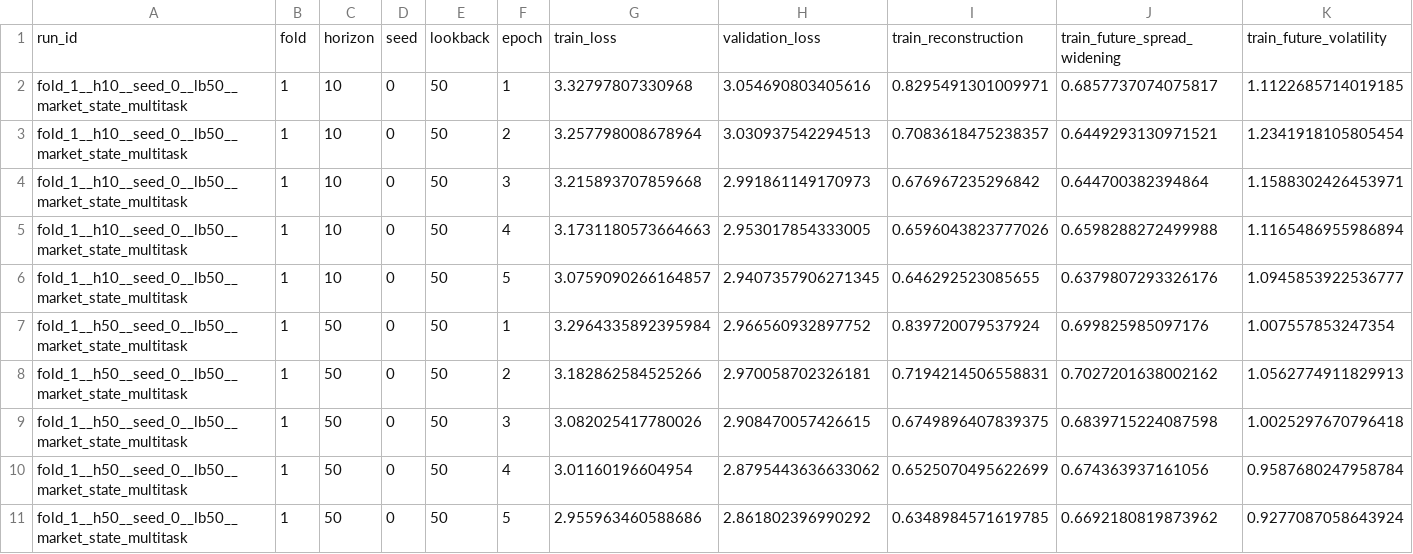
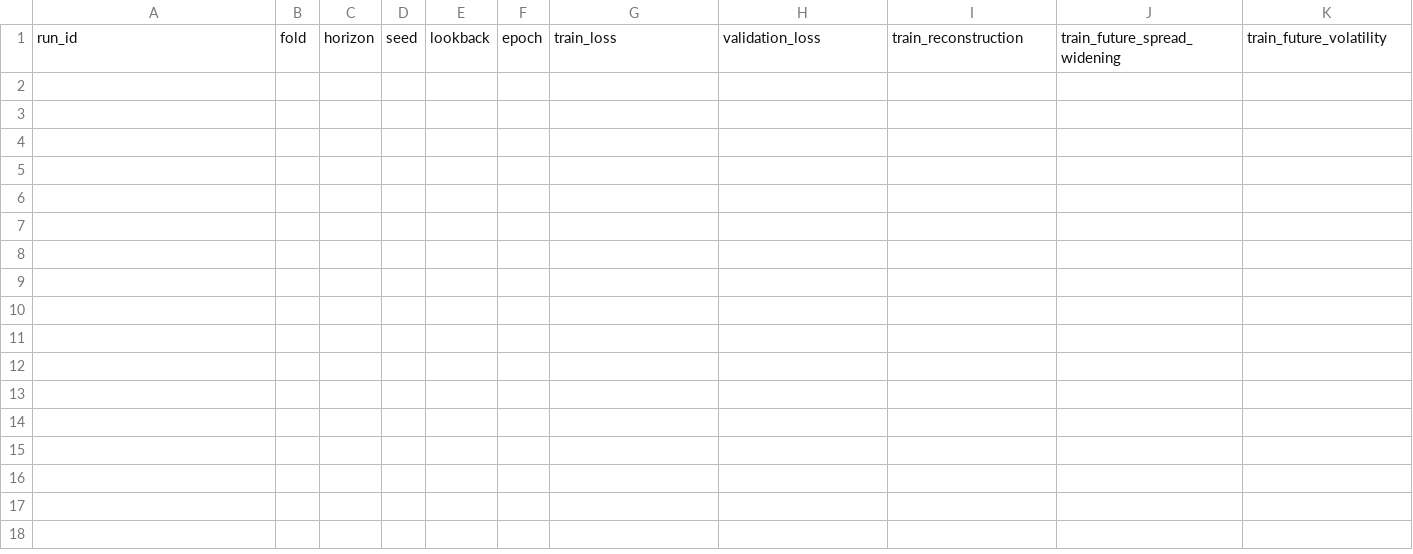
Before and after one commit to anannyenaik/chronos-lob, a CSV file: reports/ssl_v2_analysis/ssl_v2_loss_components.csv, drawn as a sheet; only a part is shown; rows hold the shown columns only; the diff names each change by its address in the sheet, - before the commit and + after, or states it on an @@ line.

```diff
--- a/reports/ssl_v2_analysis/ssl_v2_loss_components.csv
+++ b/reports/ssl_v2_analysis/ssl_v2_loss_components.csv
-row 2: fold_1__h10__seed_0__lb50__market_state_multitask | 1 | 10 | 0 | 50 | 1 | 3.32797807330968 | 3.054690803405616 | 0.8295491301009971 | 0.6857737074075817 | 1.1122685714019185
-row 3: fold_1__h10__seed_0__lb50__market_state_multitask | 1 | 10 | 0 | 50 | 2 | 3.257798008678964 | 3.030937542294513 | 0.7083618475238357 | 0.6449293130971521 | 1.2341918105805454
-row 4: fold_1__h10__seed_0__lb50__market_state_multitask | 1 | 10 | 0 | 50 | 3 | 3.215893707859668 | 2.991861149170973 | 0.676967235296842 | 0.644700382394864 | 1.1588302426453971
-row 5: fold_1__h10__seed_0__lb50__market_state_multitask | 1 | 10 | 0 | 50 | 4 | 3.1731180573664663 | 2.953017854333005 | 0.6596043823777026 | 0.6598288272499988 | 1.1165486955986894
-row 6: fold_1__h10__seed_0__lb50__market_state_multitask | 1 | 10 | 0 | 50 | 5 | 3.0759090266164857 | 2.9407357906271345 | 0.646292523085655 | 0.6379807293326176 | 1.0945853922536777
-row 7: fold_1__h50__seed_0__lb50__market_state_multitask | 1 | 50 | 0 | 50 | 1 | 3.2964335892395984 | 2.966560932897752 | 0.839720079537924 | 0.699825985097176 | 1.007557853247354
-row 8: fold_1__h50__seed_0__lb50__market_state_multitask | 1 | 50 | 0 | 50 | 2 | 3.182862584525266 | 2.970058702326181 | 0.7194214506558831 | 0.7027201638002162 | 1.0562774911829913
-row 9: fold_1__h50__seed_0__lb50__market_state_multitask | 1 | 50 | 0 | 50 | 3 | 3.082025417780026 | 2.908470057426615 | 0.6749896407839375 | 0.6839715224087598 | 1.0025297670796418
-row 10: fold_1__h50__seed_0__lb50__market_state_multitask | 1 | 50 | 0 | 50 | 4 | 3.01160196604954 | 2.8795443636633062 | 0.6525070495622699 | 0.674363937161056 | 0.9587680247958784
-row 11: fold_1__h50__seed_0__lb50__market_state_multitask | 1 | 50 | 0 | 50 | 5 | 2.955963460588686 | 2.861802396990292 | 0.6348984571619785 | 0.6692180819873962 | 0.9277087058643924
```
Also changed, not shown: experiments/fi2010_ssl_v2_benchmark/results_summary.csv, experiments/fi2010_ssl_v2_benchmark/ssl_comparison.csv, 27 other files.
